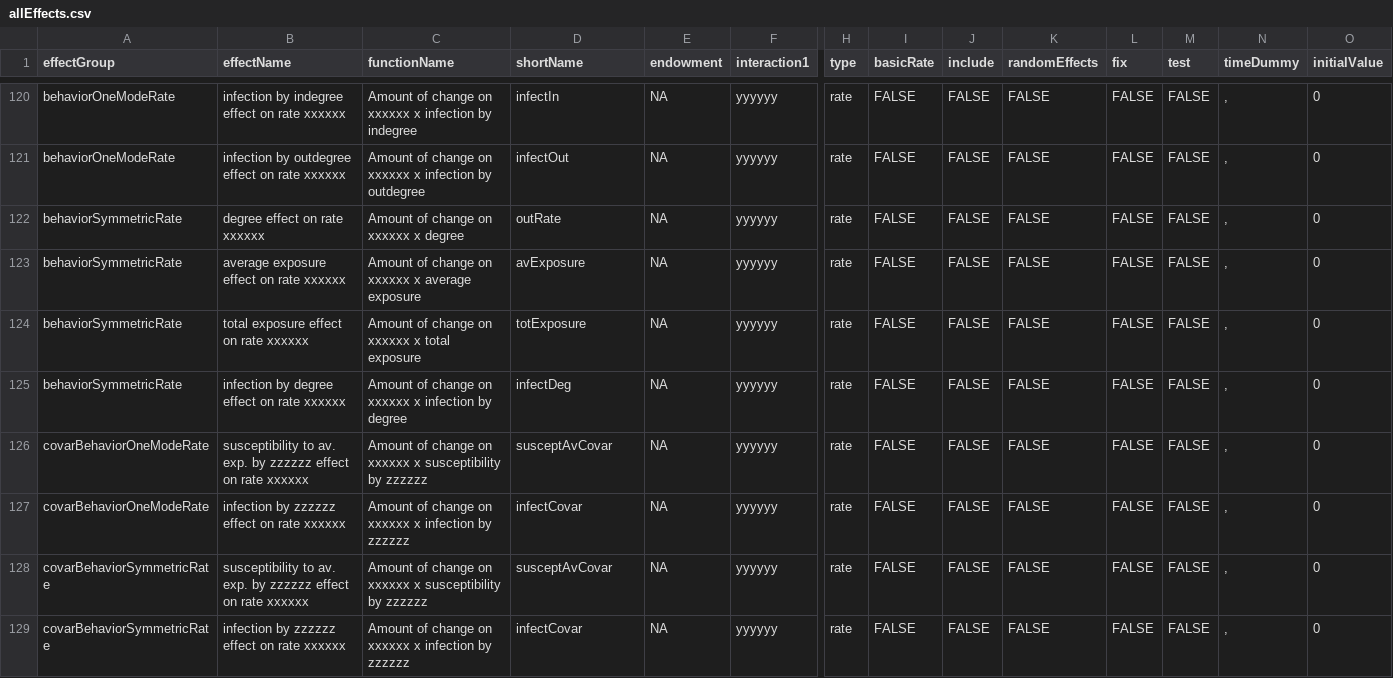
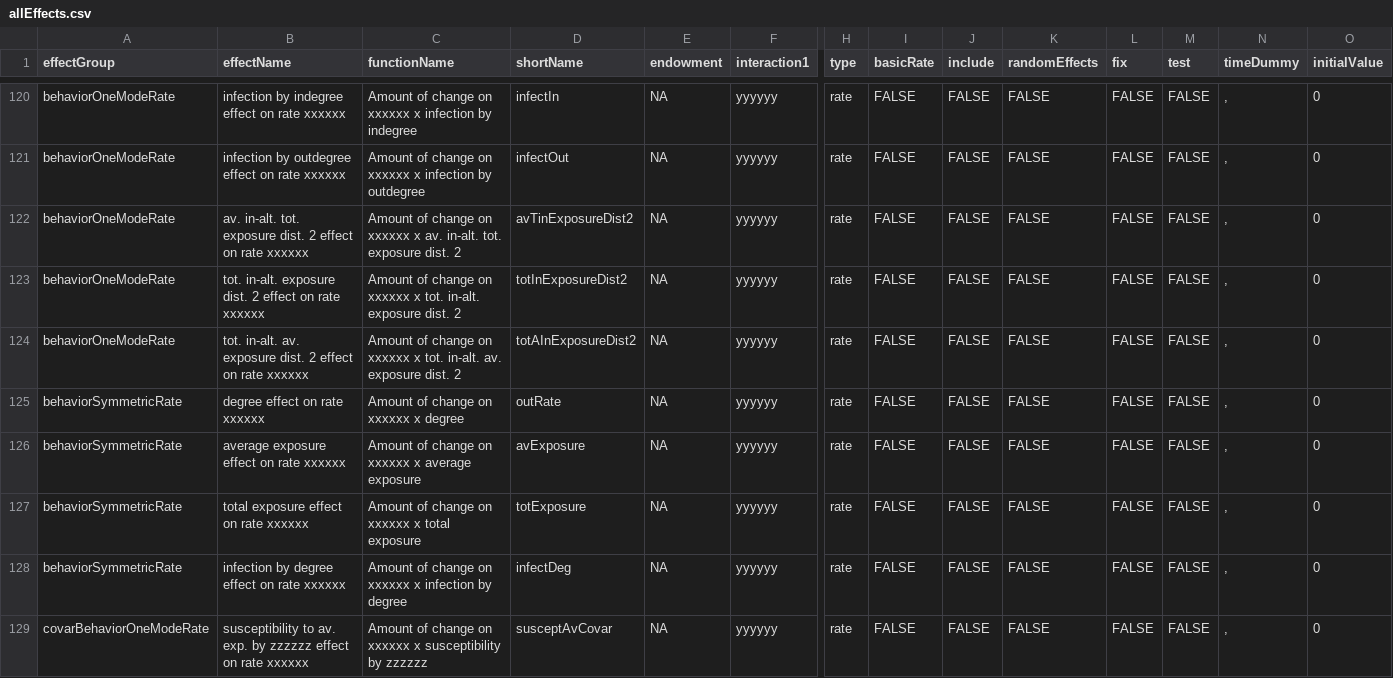
Before and after one commit to stocnet/rsiena, a CSV file: data/allEffects.csv, drawn as a sheet; only a part is shown, gaps mark what is left out; the shorter side is filled out with more unchanged rows; rows hold the shown columns only; the diff names each change by its address in the sheet, - before the commit and + after, or states it on an @@ line.

```diff
--- a/data/allEffects.csv
+++ b/data/allEffects.csv
+row 122: behaviorOneModeRate | av. in-alt. tot. exposure dist. 2 effect on rate xxxxxx | Amount of change on xxxxxx x av. in-alt. tot. exposure dist. 2 | avTinExposureDist2 | NA | yyyyyy | rate | FALSE | FALSE | FALSE | FALSE | FALSE | , | 0
+row 123: behaviorOneModeRate | tot. in-alt. exposure dist. 2 effect on rate xxxxxx | Amount of change on xxxxxx x tot. in-alt. exposure dist. 2 | totInExposureDist2 | NA | yyyyyy | rate | FALSE | FALSE | FALSE | FALSE | FALSE | , | 0
+row 124: behaviorOneModeRate | tot. in-alt. av. exposure dist. 2 effect on rate xxxxxx | Amount of change on xxxxxx x tot. in-alt. av. exposure dist. 2 | totAInExposureDist2 | NA | yyyyyy | rate | FALSE | FALSE | FALSE | FALSE | FALSE | , | 0
```
Also changed, not shown: 1 other file.
